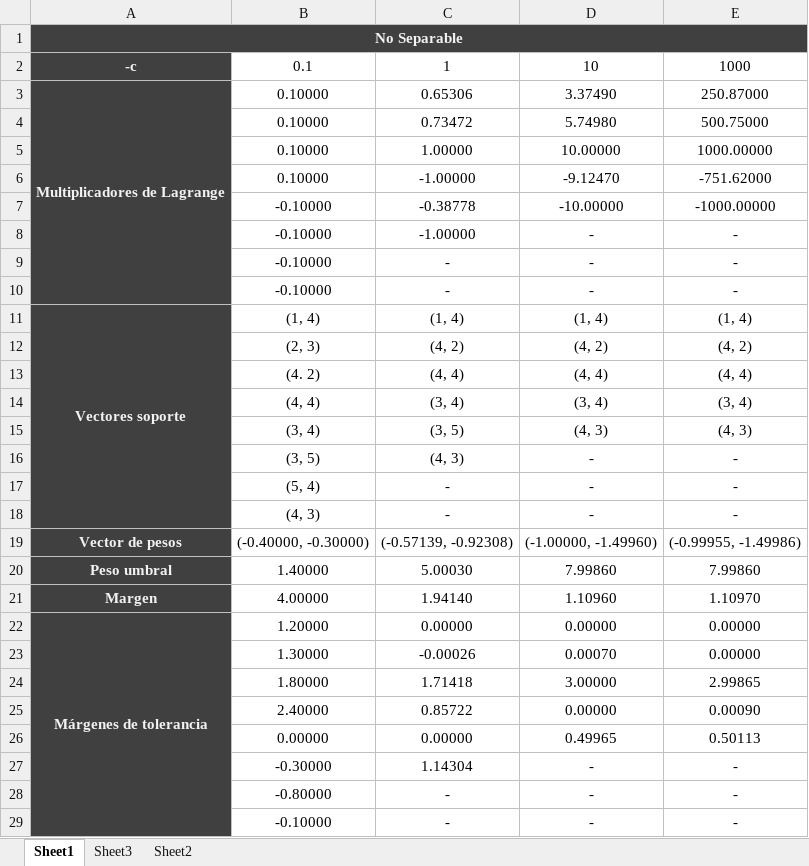
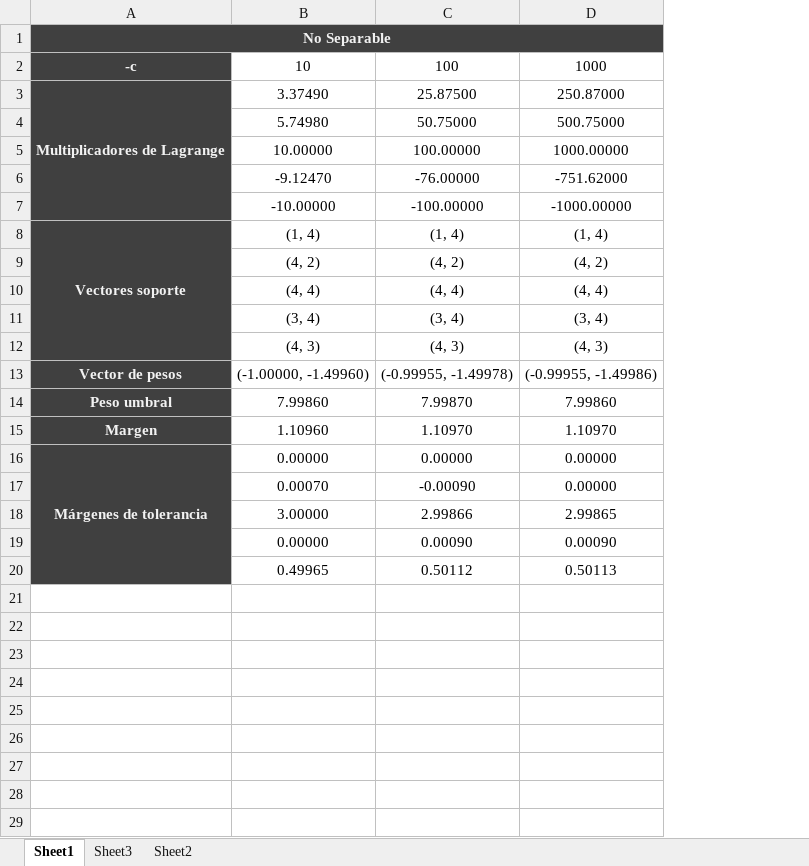
Before and after one commit to maroov/APR_Labs, an Excel workbook: Practica 2. SVM/resultados.xlsx, sheet Sheet1, drawn as a sheet; values as stored, in another font and other column widths than the file's, no borders; removed rows and columns are numbered as before the commit, all else as after; the diff names each change by its address in the sheet, - before the commit and + after, or states it on an @@ line.

Commit message:
Fix SVM tables and plots

```diff
--- a/Practica 2. SVM/resultados.xlsx (sheet Sheet1)
+++ b/Practica 2. SVM/resultados.xlsx (sheet Sheet1)
-column B, rows 2-7: 0.1 | 0.10000 | 0.10000 | 0.10000 | 0.10000 | -0.10000; rows 11-15: (1, 4) | (2, 3) | (4. 2) | (4, 4) | (3, 4); rows 19-26: (-0.40000, -0.30000) | 1.40000 | 4.00000 | 1.20000 | 1.30000 | 1.80000 | 2.40000 | 0.00000
-column C, rows 2-7: 1 | 0.65306 | 0.73472 | 1.00000 | -1.00000 | -0.38778; rows 11-15: (1, 4) | (4, 2) | (4, 4) | (3, 4) | (3, 5); rows 19-26: (-0.57139, -0.92308) | 5.00030 | 1.94140 | 0.00000 | -0.00026 | 1.71418 | 0.85722 | 0.00000
+column C, rows 2-20: 100 | 25.87500 | 50.75000 | 100.00000 | -76.00000 | -100.00000 | (1, 4) | (4, 2) | (4, 4) | (3, 4) | (4, 3) | (-0.99955, -1.49978) | 7.99870 | 1.10970 | 0.00000 | -0.00090 | 2.99866 | 0.00090 | 0.50112
-row 8:  | -0.10000 | -1.00000 | - | -
-row 9:  | -0.10000 | - | - | -
-row 10:  | -0.10000 | - | - | -
-row 16:  | (3, 5) | (4, 3) | - | -
-row 17:  | (5, 4) | - | - | -
-row 18:  | (4, 3) | - | - | -
-row 27:  | -0.30000 | 1.14304 | - | -
-row 28:  | -0.80000 | - | - | -
-row 29:  | -0.10000 | - | - | -
```
Also changed, not shown: sheet Sheet3, 11 other files.
